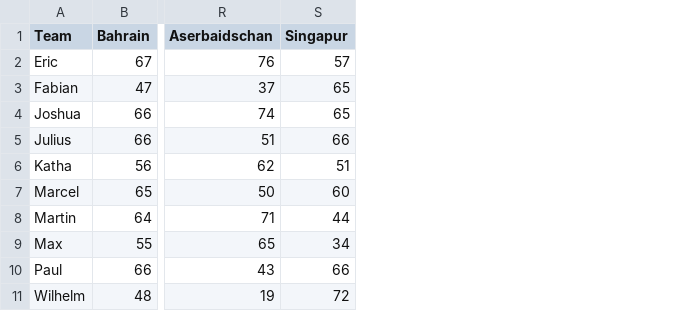
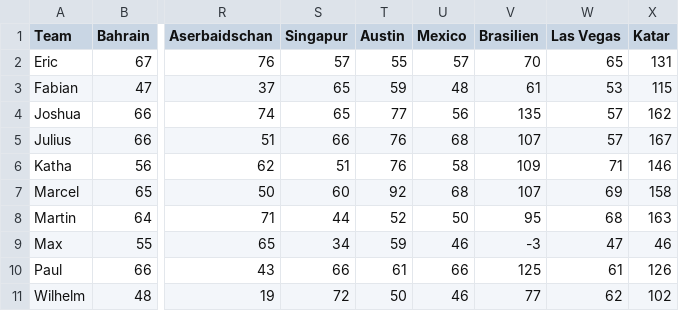
Before and after one commit to Git-Ville/Upper-Lusatia-F1-Fans-League-Statistics, a CSV file: Data/Quali.csv, drawn as a sheet; only a part is shown, gaps mark what is left out; the diff names each change by its address in the sheet, - before the commit and + after, or states it on an @@ line.

Commit message:
Update Quali.csv

```diff
--- a/Data/Quali.csv
+++ b/Data/Quali.csv
+column T (Austin), rows 2-11: 55 | 59 | 77 | 76 | 76 | 92 | 52 | 59 | 61 | 50
+column U (Mexico), rows 2-11: 57 | 48 | 56 | 68 | 58 | 68 | 50 | 46 | 66 | 46
+column V (Brasilien), rows 2-11: 70 | 61 | 135 | 107 | 109 | 107 | 95 | -3 | 125 | 77
+column W (Las Vegas), rows 2-11: 65 | 53 | 57 | 57 | 71 | 69 | 68 | 47 | 61 | 62
+column X (Katar), rows 2-11: 131 | 115 | 162 | 167 | 146 | 158 | 163 | 46 | 126 | 102
```
